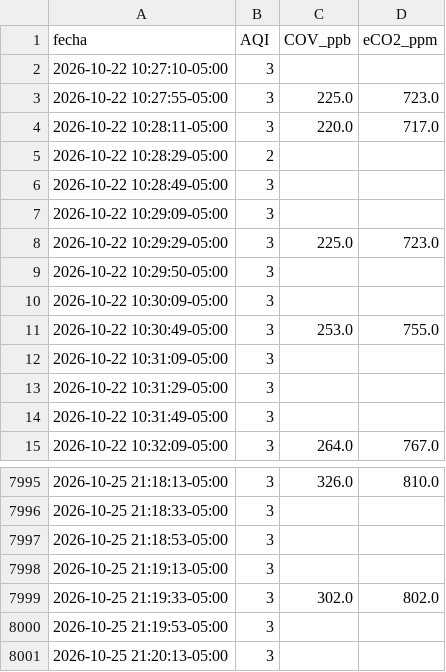
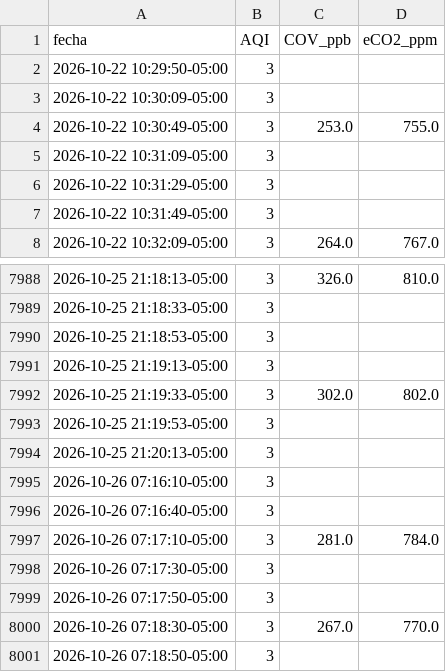
Before and after one commit to fuertess037-maker/SAFE-AIR-PEDREGAL.-GRAFICA-DE-DISPERSION, a CSV file: resultados/datos.csv, drawn as a sheet; only a part is shown, gaps mark what is left out.

```diff
--- a/resultados/datos.csv
+++ b/resultados/datos.csv
@@ -1,9 +1,2 @@
 fecha,AQI,COV_ppb,eCO2_ppm
-2026-10-22 10:27:10-05:00,3,,
-2026-10-22 10:27:55-05:00,3,225.0,723.0
-2026-10-22 10:28:11-05:00,3,220.0,717.0
-2026-10-22 10:28:29-05:00,2,,
-2026-10-22 10:28:49-05:00,3,,
-2026-10-22 10:29:09-05:00,3,,
-2026-10-22 10:29:29-05:00,3,225.0,723.0
 2026-10-22 10:29:50-05:00,3,,
@@ -8001 +7994,8 @@ fecha,AQI,COV_ppb,eCO2_ppm
 2026-10-25 21:20:13-05:00,3,,
+2026-10-26 07:16:10-05:00,3,,
+2026-10-26 07:16:40-05:00,3,,
+2026-10-26 07:17:10-05:00,3,281.0,784.0
+2026-10-26 07:17:30-05:00,3,,
+2026-10-26 07:17:50-05:00,3,,
+2026-10-26 07:18:30-05:00,3,267.0,770.0
+2026-10-26 07:18:50-05:00,3,,
```
Also changed, not shown: 3 other files.
